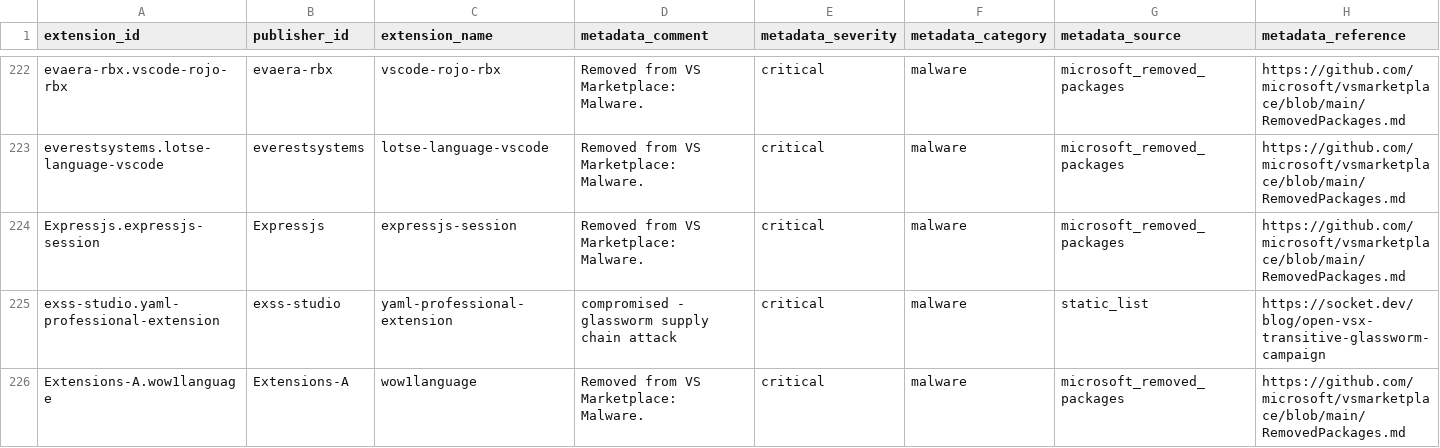
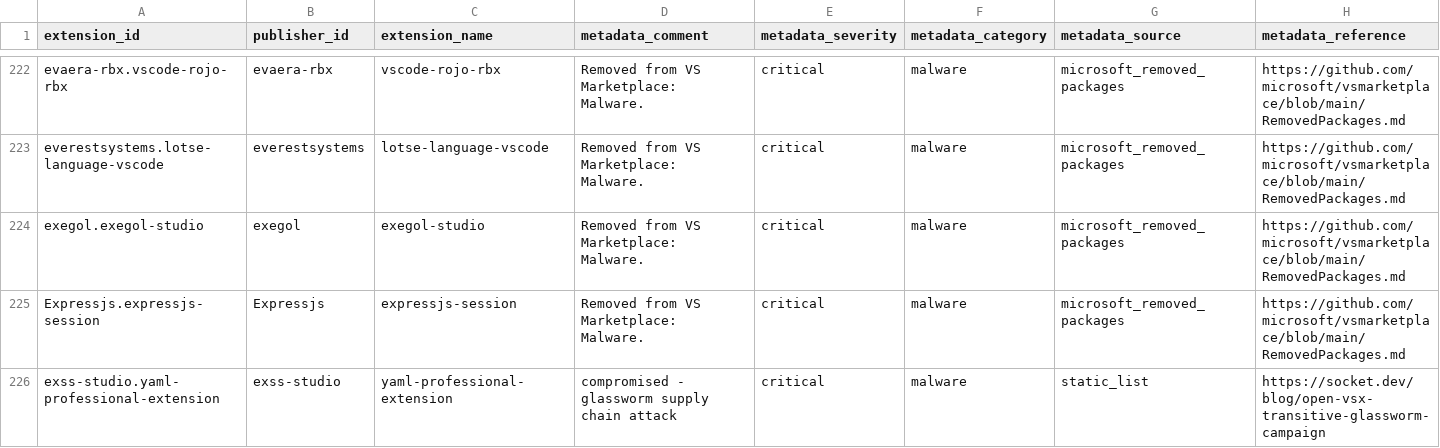
Before and after one commit to vsxsentry/vsxsentry.github.io, a CSV file: feeds/vsxsentry_malicious_feed.csv, drawn as a sheet; only a part is shown, gaps mark what is left out; the shorter side is filled out with more unchanged rows; rows hold the shown columns only; the diff names each change by its address in the sheet, - before the commit and + after, or states it on an @@ line.

```diff
--- a/feeds/vsxsentry_malicious_feed.csv
+++ b/feeds/vsxsentry_malicious_feed.csv
+row 224: exegol.exegol-studio | exegol | exegol-studio | Removed from VS Marketplace: Malware. | critical | malware | microsoft_removed_packages | https://github.com/microsoft/vsmarketplace/blob/main/RemovedPackages.md
```
Also changed, not shown: feeds/vsxsentry_feed.csv, feeds/vsxsentry_opencti_import.csv, 13 other files.
